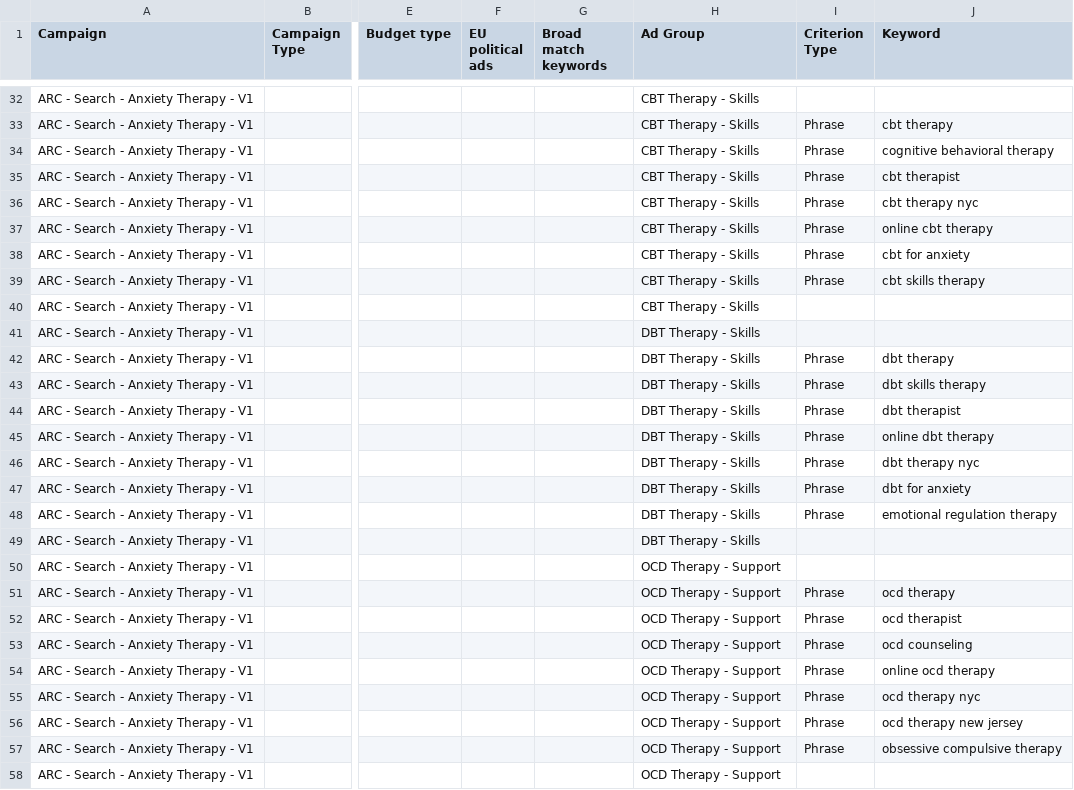
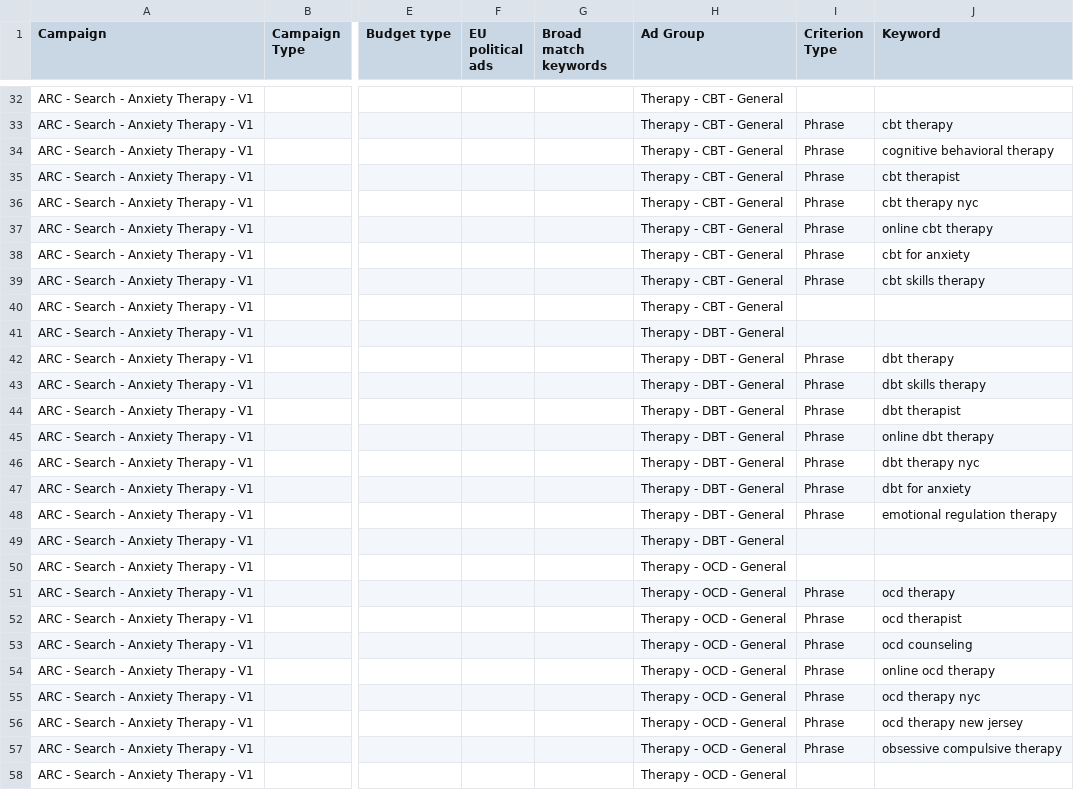
Before and after one commit to arc-web/google-ads-agent, a CSV file: clients/therappc/nyc_mindful_mental_health_counseling/build/2026-05-02_initial_search_build/Google_Ads_Editor_Staging_CURRENT.csv, drawn as a sheet; only a part is shown, gaps mark what is left out; the diff covers the shown part only; the diff names each change by its address in the sheet, - before the commit and + after, or states it on an @@ line.

```diff
--- a/clients/therappc/nyc_mindful_mental_health_counseling/build/2026-05-02_initial_search_build/Google_Ads_Editor_Staging_CURRENT.csv
+++ b/clients/therappc/nyc_mindful_mental_health_counseling/build/2026-05-02_initial_search_build/Google_Ads_Editor_Staging_CURRENT.csv
-H32:H40 (Ad Group): CBT Therapy - Skills
+H32:H40 (Ad Group): Therapy - CBT - General
-H41:H49 (Ad Group): DBT Therapy - Skills
+H41:H49 (Ad Group): Therapy - DBT - General
-H50:H58 (Ad Group): OCD Therapy - Support
+H50:H58 (Ad Group): Therapy - OCD - General
```
Also changed, not shown: 45 edited cells elsewhere in this file, clients/therappc/nyc_mindful_mental_health_counseling/build/2026-05-02_initial_search_build/campaign_taxonomy.csv, clients/therappc/nyc_mindful_mental_health_counseling/build/2026-05-02_initial_search_build/rsa_copy_matrix.csv, 21 other files.
